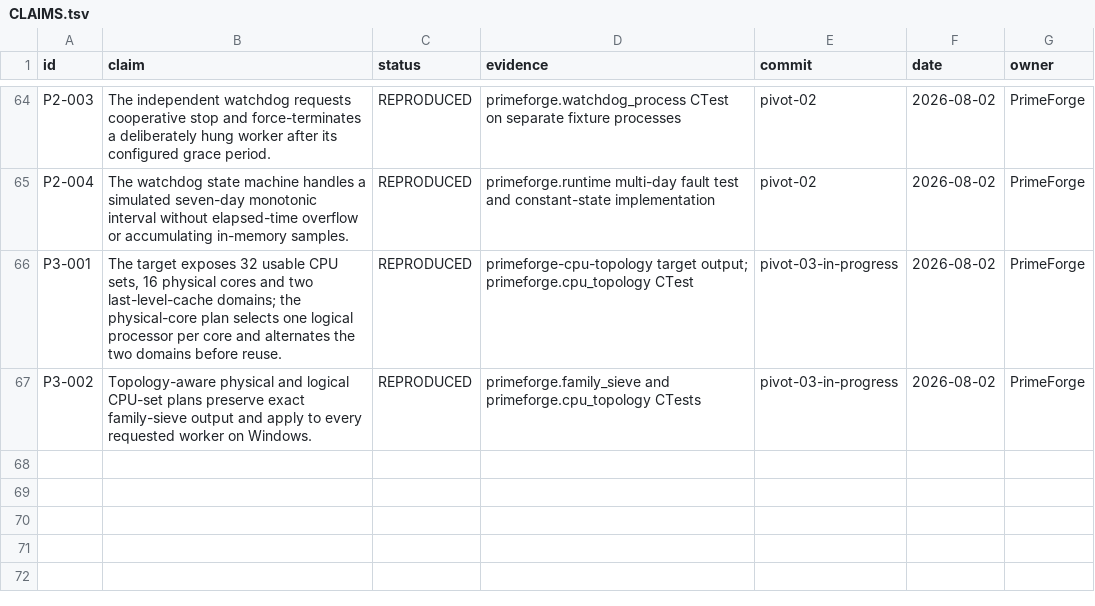
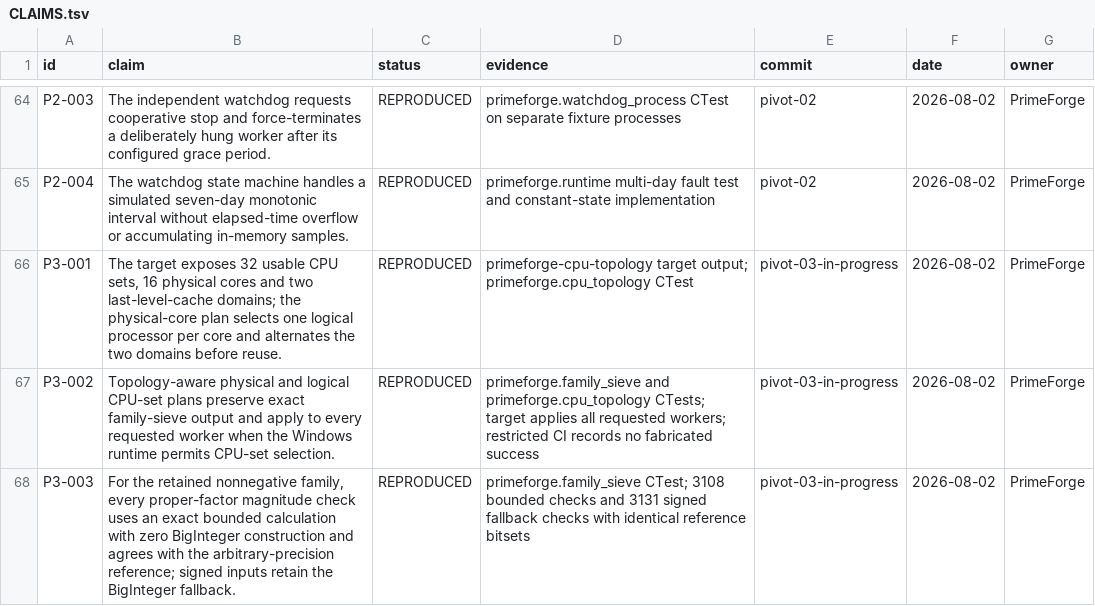
Before and after one commit to SashaLempers/PrimeForge, a TSV file: CLAIMS.tsv, drawn as a sheet; only a part is shown, gaps mark what is left out.

Commit message:
pivot-03: close bounded factor tranche

```diff
--- a/CLAIMS.tsv
+++ b/CLAIMS.tsv
@@ -66,2 +66,3 @@ P2-004	The watchdog state machine handles a simulated seven-day monotonic interv
 P3-001	The target exposes 32 usable CPU sets, 16 physical cores and two last-level-cache domains; the physical-core plan selects one logical processor per core and alternates the two domains before reuse.	REPRODUCED	primeforge-cpu-topology target output; primeforge.cpu_topology CTest	pivot-03-in-progress	2026-08-02	PrimeForge
-P3-002	Topology-aware physical and logical CPU-set plans preserve exact family-sieve output and apply to every requested worker on Windows.	REPRODUCED	primeforge.family_sieve and primeforge.cpu_topology CTests	pivot-03-in-progress	2026-08-02	PrimeForge
+P3-002	Topology-aware physical and logical CPU-set plans preserve exact family-sieve output and apply to every requested worker when the Windows runtime permits CPU-set selection.	REPRODUCED	primeforge.family_sieve and primeforge.cpu_topology CTests; target applies all requested workers; restricted CI records no fabricated success	pivot-03-in-progress	2026-08-02	PrimeForge
+P3-003	For the retained nonnegative family, every proper-factor magnitude check uses an exact bounded calculation with zero BigInteger construction and agrees with the arbitrary-precision reference; signed inputs retain the BigInteger fallback.	REPRODUCED	primeforge.family_sieve CTest; 3108 bounded checks and 3131 signed fallback checks with identical reference bitsets	pivot-03-in-progress	2026-08-02	PrimeForge
```
Also changed, not shown: 9 other files.
